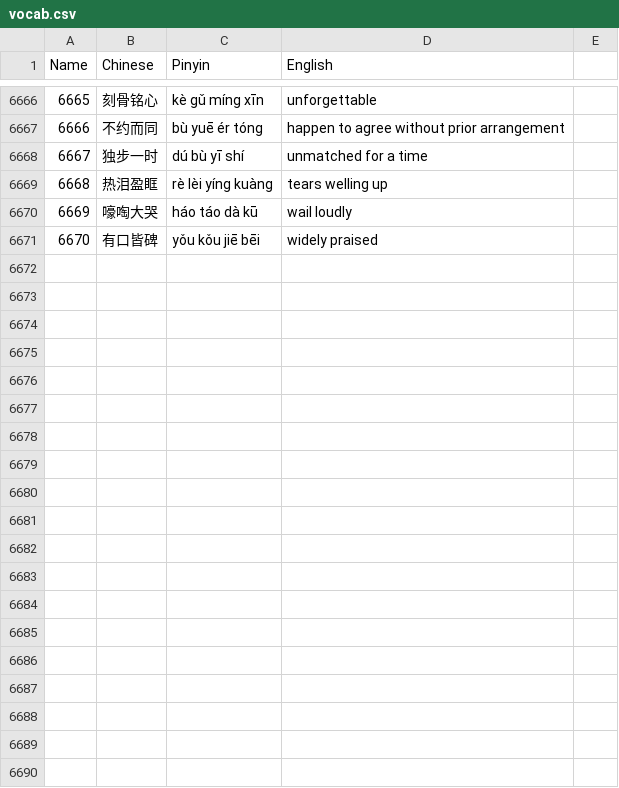
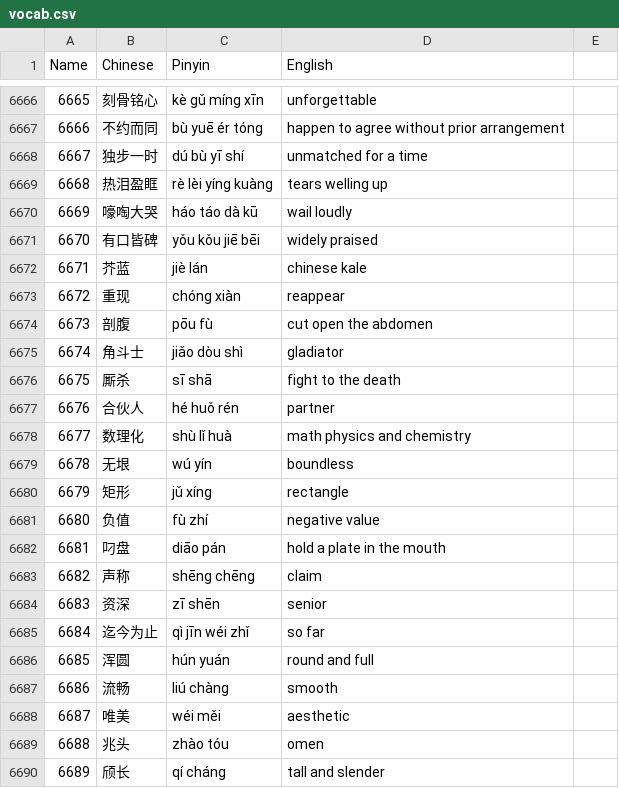
Before and after one commit to notkarenyi/chinese-practice, a CSV file: r/vocab.csv, drawn as a sheet; only a part is shown, gaps mark what is left out; the diff covers the shown part only.

Commit message:
Update vocab.csv

```diff
--- a/r/vocab.csv
+++ b/r/vocab.csv
@@ -6677 +6677,20 @@
 6670,有口皆碑,yǒu kǒu jiē bēi,widely praised,
+6671,芥蓝,jiè lán,chinese kale,
+6672,重现,chóng xiàn,reappear,
+6673,剖腹,pōu fù,cut open the abdomen,
+6674,角斗士,jiǎo dòu shì,gladiator,
+6675,厮杀,sī shā,fight to the death,
+6676,合伙人,hé huǒ rén,partner,
+6677,数理化,shù lǐ huà,math physics and chemistry,
+6678,无垠,wú yín,boundless,
+6679,矩形,jǔ xíng,rectangle,
+6680,负值,fù zhí,negative value,
+6681,叼盘,diāo pán,hold a plate in the mouth,
+6682,声称,shēng chēng,claim,
+6683,资深,zī shēn,senior,
+6684,迄今为止,qì jīn wéi zhǐ,so far,
+6685,浑圆,hún yuán,round and full,
+6686,流畅,liú chàng,smooth,
+6687,唯美,wéi měi,aesthetic,
+6688,兆头,zhào tóu,omen,
+6689,颀长,qí cháng,tall and slender,
```
Also changed, not shown: 26 added rows elsewhere in this file.
